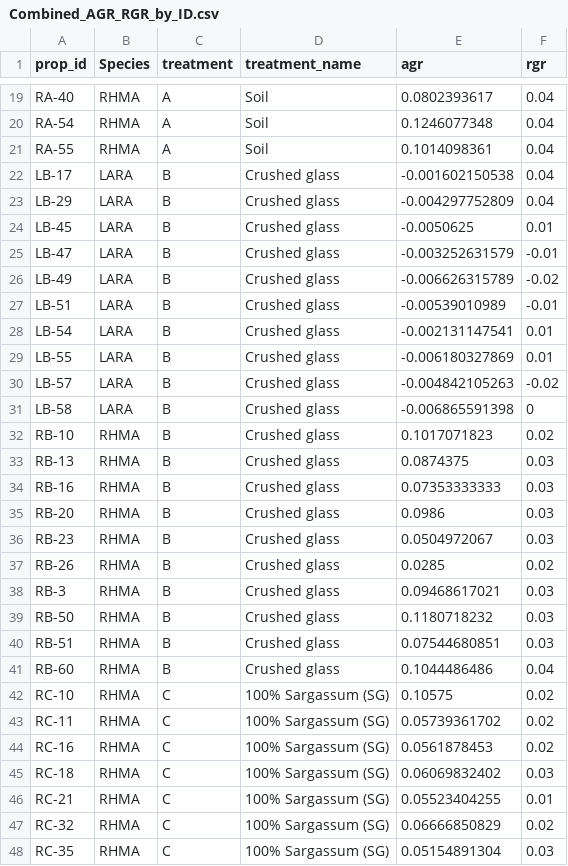
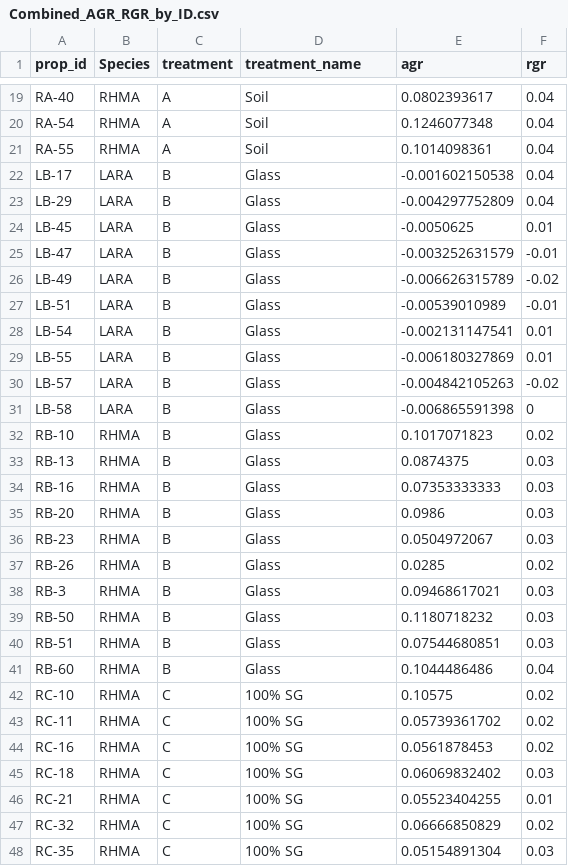
Before and after one commit to saraianh/SargMangs, a CSV file: OutputData/Combined_AGR_RGR_by_ID.csv, drawn as a sheet; only a part is shown, gaps mark what is left out; the diff covers the shown part only.

```diff
--- a/OutputData/Combined_AGR_RGR_by_ID.csv
+++ b/OutputData/Combined_AGR_RGR_by_ID.csv
@@ -21,28 +21,28 @@ RA-54,RHMA,A,Soil,0.1246077348,0.04
 RA-55,RHMA,A,Soil,0.1014098361,0.04
-LB-17,LARA,B,Crushed glass,-0.001602150538,0.04
-LB-29,LARA,B,Crushed glass,-0.004297752809,0.04
-LB-45,LARA,B,Crushed glass,-0.0050625,0.01
-LB-47,LARA,B,Crushed glass,-0.003252631579,-0.01
-LB-49,LARA,B,Crushed glass,-0.006626315789,-0.02
-LB-51,LARA,B,Crushed glass,-0.00539010989,-0.01
-LB-54,LARA,B,Crushed glass,-0.002131147541,0.01
-LB-55,LARA,B,Crushed glass,-0.006180327869,0.01
-LB-57,LARA,B,Crushed glass,-0.004842105263,-0.02
-LB-58,LARA,B,Crushed glass,-0.006865591398,0
-RB-10,RHMA,B,Crushed glass,0.1017071823,0.02
-RB-13,RHMA,B,Crushed glass,0.0874375,0.03
-RB-16,RHMA,B,Crushed glass,0.07353333333,0.03
-RB-20,RHMA,B,Crushed glass,0.0986,0.03
-RB-23,RHMA,B,Crushed glass,0.0504972067,0.03
-RB-26,RHMA,B,Crushed glass,0.0285,0.02
-RB-3,RHMA,B,Crushed glass,0.09468617021,0.03
-RB-50,RHMA,B,Crushed glass,0.1180718232,0.03
-RB-51,RHMA,B,Crushed glass,0.07544680851,0.03
-RB-60,RHMA,B,Crushed glass,0.1044486486,0.04
-RC-10,RHMA,C,100% Sargassum (SG),0.10575,0.02
-RC-11,RHMA,C,100% Sargassum (SG),0.05739361702,0.02
-RC-16,RHMA,C,100% Sargassum (SG),0.0561878453,0.02
-RC-18,RHMA,C,100% Sargassum (SG),0.06069832402,0.03
-RC-21,RHMA,C,100% Sargassum (SG),0.05523404255,0.01
-RC-32,RHMA,C,100% Sargassum (SG),0.06666850829,0.02
-RC-35,RHMA,C,100% Sargassum (SG),0.05154891304,0.03
+LB-17,LARA,B,Glass,-0.001602150538,0.04
+LB-29,LARA,B,Glass,-0.004297752809,0.04
+LB-45,LARA,B,Glass,-0.0050625,0.01
+LB-47,LARA,B,Glass,-0.003252631579,-0.01
+LB-49,LARA,B,Glass,-0.006626315789,-0.02
+LB-51,LARA,B,Glass,-0.00539010989,-0.01
+LB-54,LARA,B,Glass,-0.002131147541,0.01
+LB-55,LARA,B,Glass,-0.006180327869,0.01
+LB-57,LARA,B,Glass,-0.004842105263,-0.02
+LB-58,LARA,B,Glass,-0.006865591398,0
+RB-10,RHMA,B,Glass,0.1017071823,0.02
+RB-13,RHMA,B,Glass,0.0874375,0.03
+RB-16,RHMA,B,Glass,0.07353333333,0.03
+RB-20,RHMA,B,Glass,0.0986,0.03
+RB-23,RHMA,B,Glass,0.0504972067,0.03
+RB-26,RHMA,B,Glass,0.0285,0.02
+RB-3,RHMA,B,Glass,0.09468617021,0.03
+RB-50,RHMA,B,Glass,0.1180718232,0.03
+RB-51,RHMA,B,Glass,0.07544680851,0.03
+RB-60,RHMA,B,Glass,0.1044486486,0.04
+RC-10,RHMA,C,100% SG,0.10575,0.02
+RC-11,RHMA,C,100% SG,0.05739361702,0.02
+RC-16,RHMA,C,100% SG,0.0561878453,0.02
+RC-18,RHMA,C,100% SG,0.06069832402,0.03
+RC-21,RHMA,C,100% SG,0.05523404255,0.01
+RC-32,RHMA,C,100% SG,0.06666850829,0.02
+RC-35,RHMA,C,100% SG,0.05154891304,0.03
```
Also changed, not shown: 3 edited cells elsewhere in this file, TempMarkdowns/biomass_plot_data_with_letters.csv, TempMarkdowns/processed_biomass_data.csv, 4 other files.
